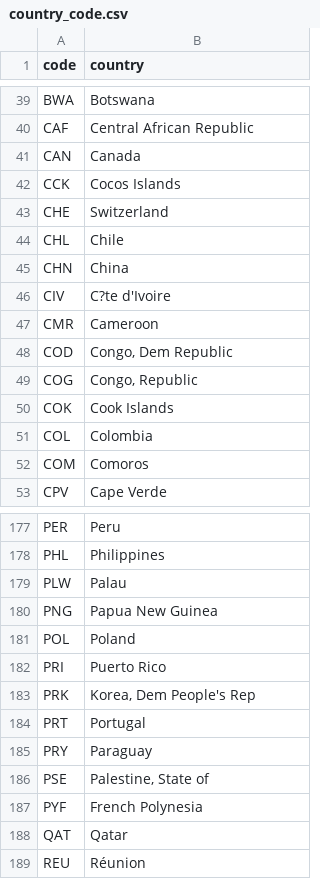
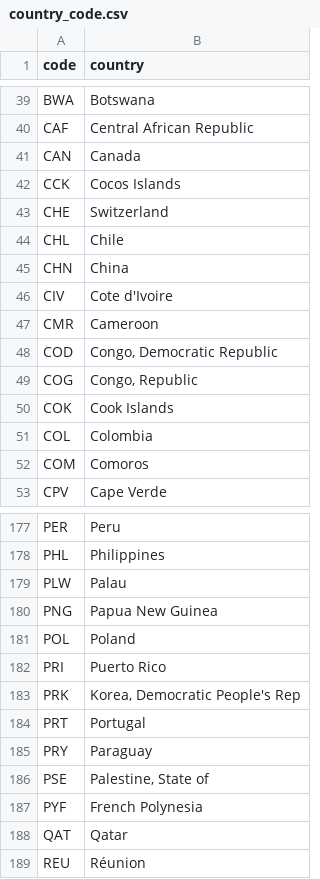
Before and after one commit to jasonfeiwang/Study-on-Global-Water-Footprint, a CSV file: shinyApp/country_code.csv, drawn as a sheet; only a part is shown, gaps mark what is left out.

```diff
--- a/shinyApp/country_code.csv
+++ b/shinyApp/country_code.csv
@@ -45,5 +45,5 @@ CHL,Chile
 CHN,China
-CIV,C?te d'Ivoire
+CIV,Cote d'Ivoire
 CMR,Cameroon
-COD,"Congo, Dem Republic"
+COD,"Congo, Democratic Republic"
 COG,"Congo, Republic"
@@ -182,3 +182,3 @@ POL,Poland
 PRI,Puerto Rico
-PRK,"Korea, Dem People's Rep"
+PRK,"Korea, Democratic People's Rep"
 PRT,Portugal
```
Also changed, not shown: 11 other files.
